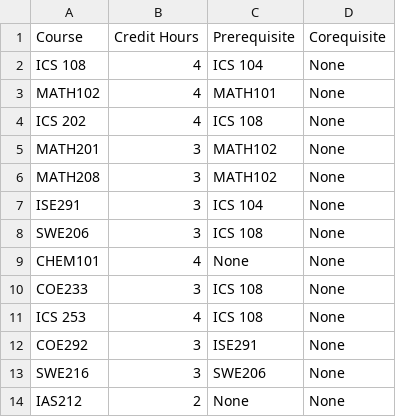
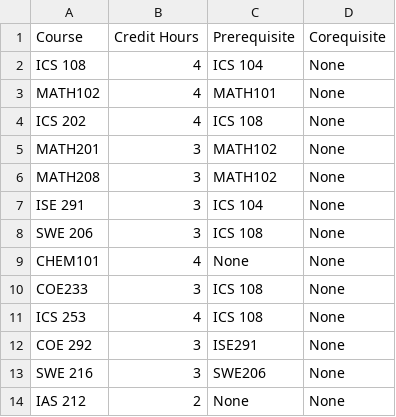
Before and after one commit to Ahmed1Bukha/ICS-108, a CSV file: src/DegreePlan.csv, drawn as a sheet.

```diff
--- a/src/DegreePlan.csv
+++ b/src/DegreePlan.csv
@@ -6,4 +6,4 @@ MATH201,3,MATH102,None
 MATH208,3,MATH102,None
-ISE291,3,ICS 104,None
-SWE206,3,ICS 108,None
+ISE 291,3,ICS 104,None
+SWE 206,3,ICS 108,None
 CHEM101,4,None,None
@@ -11,4 +11,4 @@ COE233,3,ICS 108,None
 ICS 253,4,ICS 108,None
-COE292,3,ISE291,None
-SWE216,3,SWE206,None
-IAS212,2,None,None
+COE 292,3,ISE291,None
+SWE 216,3,SWE206,None
+IAS 212,2,None,None
```
Also changed, not shown: 2 other files.
